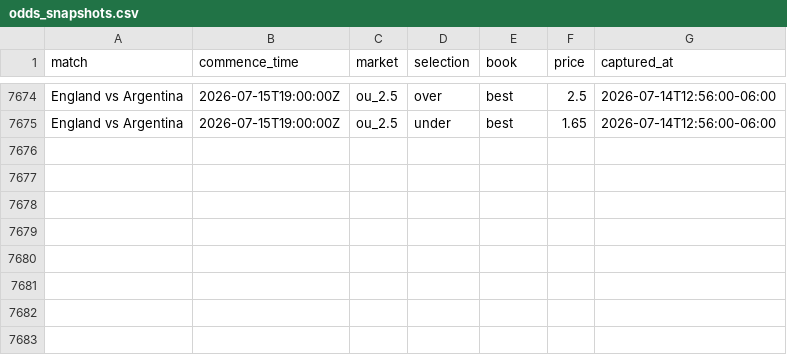
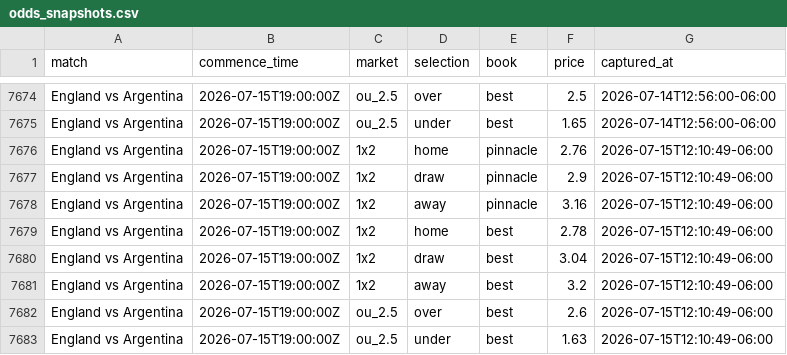
Before and after one commit to DiegoLarrieta/WorldCupPredictions, a CSV file: data/csv/derived/odds_snapshots.csv, drawn as a sheet; only a part is shown, gaps mark what is left out; the diff names each change by its address in the sheet, - before the commit and + after, or states it on an @@ line.

```diff
--- a/data/csv/derived/odds_snapshots.csv
+++ b/data/csv/derived/odds_snapshots.csv
+row 7676: England vs Argentina | 2026-07-15T19:00:00Z | 1x2 | home | pinnacle | 2.76 | 2026-07-15T12:10:49-06:00
+row 7677: England vs Argentina | 2026-07-15T19:00:00Z | 1x2 | draw | pinnacle | 2.9 | 2026-07-15T12:10:49-06:00
+row 7678: England vs Argentina | 2026-07-15T19:00:00Z | 1x2 | away | pinnacle | 3.16 | 2026-07-15T12:10:49-06:00
+row 7679: England vs Argentina | 2026-07-15T19:00:00Z | 1x2 | home | best | 2.78 | 2026-07-15T12:10:49-06:00
+row 7680: England vs Argentina | 2026-07-15T19:00:00Z | 1x2 | draw | best | 3.04 | 2026-07-15T12:10:49-06:00
+row 7681: England vs Argentina | 2026-07-15T19:00:00Z | 1x2 | away | best | 3.2 | 2026-07-15T12:10:49-06:00
+row 7682: England vs Argentina | 2026-07-15T19:00:00Z | ou_2.5 | over | best | 2.6 | 2026-07-15T12:10:49-06:00
+row 7683: England vs Argentina | 2026-07-15T19:00:00Z | ou_2.5 | under | best | 1.63 | 2026-07-15T12:10:49-06:00
```
Also changed, not shown: 8 other files.
